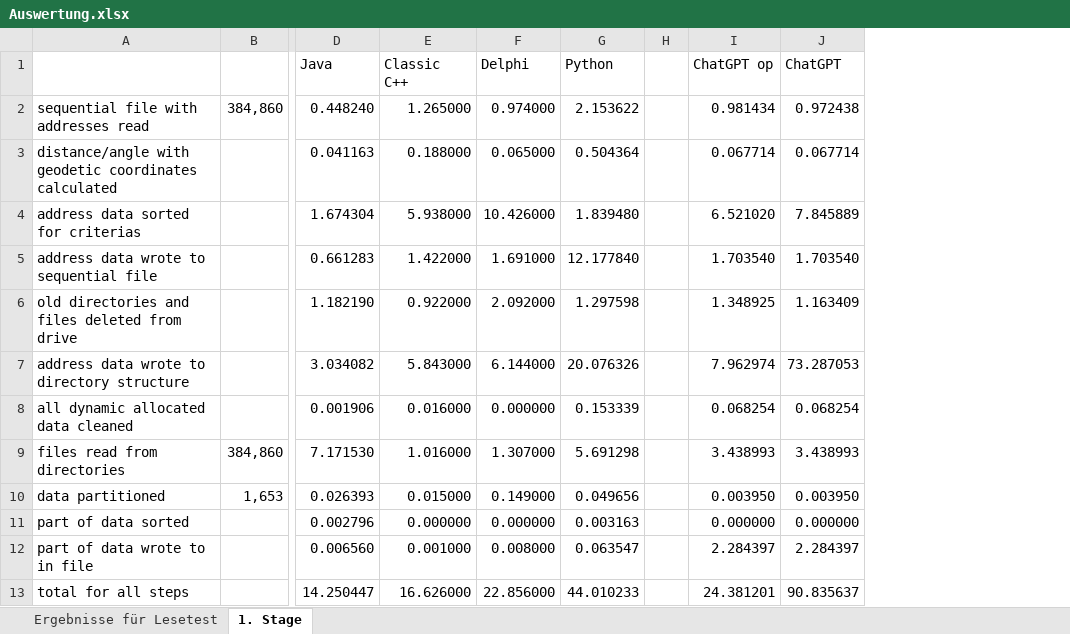
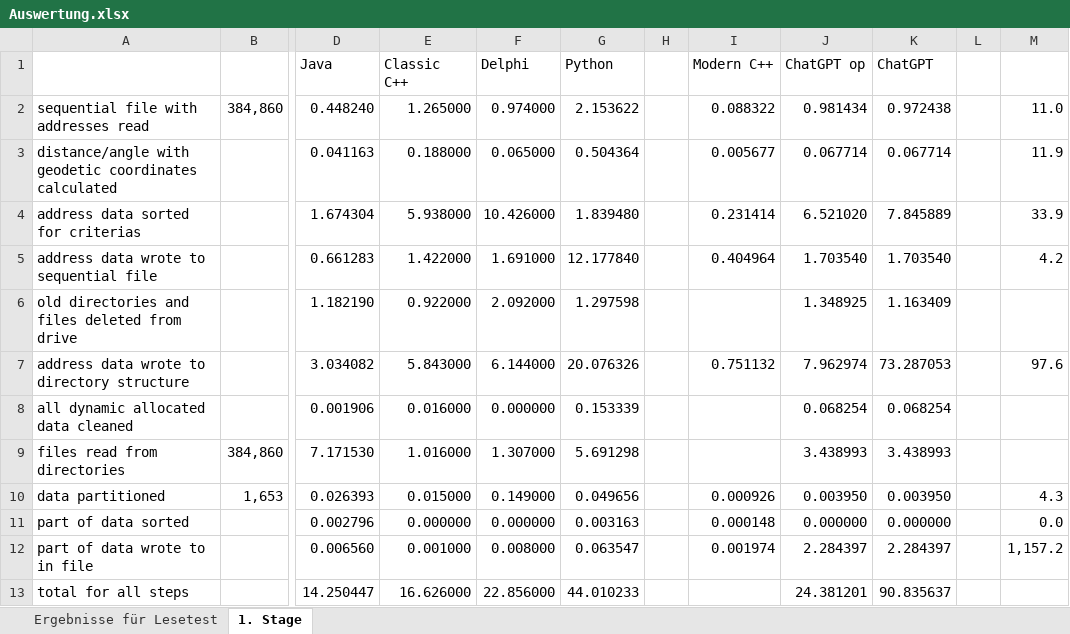
Before and after one commit to adeccscholar/Vergleichsprogramm, an Excel workbook: Docs/Auswertung.xlsx, sheet 1. Stage, drawn as a sheet; only a part is shown, gaps mark what is left out; values as stored, in another font and other column widths than the file's, no borders; the diff names each change by its address in the sheet, - before the commit and + after, or states it on an @@ line.

```diff
--- a/Docs/Auswertung.xlsx (sheet 1. Stage)
+++ b/Docs/Auswertung.xlsx (sheet 1. Stage)
+column I (Modern C++), rows 2-12: 0.088322 | 0.005677 | 0.231414 | 0.404964 |  | 0.751132 |  |  | 0.000926 | 0.000148 | 0.001974
+column L, empty
+column M, rows 2-12: 11.0 | 11.9 | 33.9 | 4.2 |  | 97.6 |  |  | 4.3 | 0.0 | 1,157.2
```
Also changed, not shown: formulas that keep their value, 9 other files.
